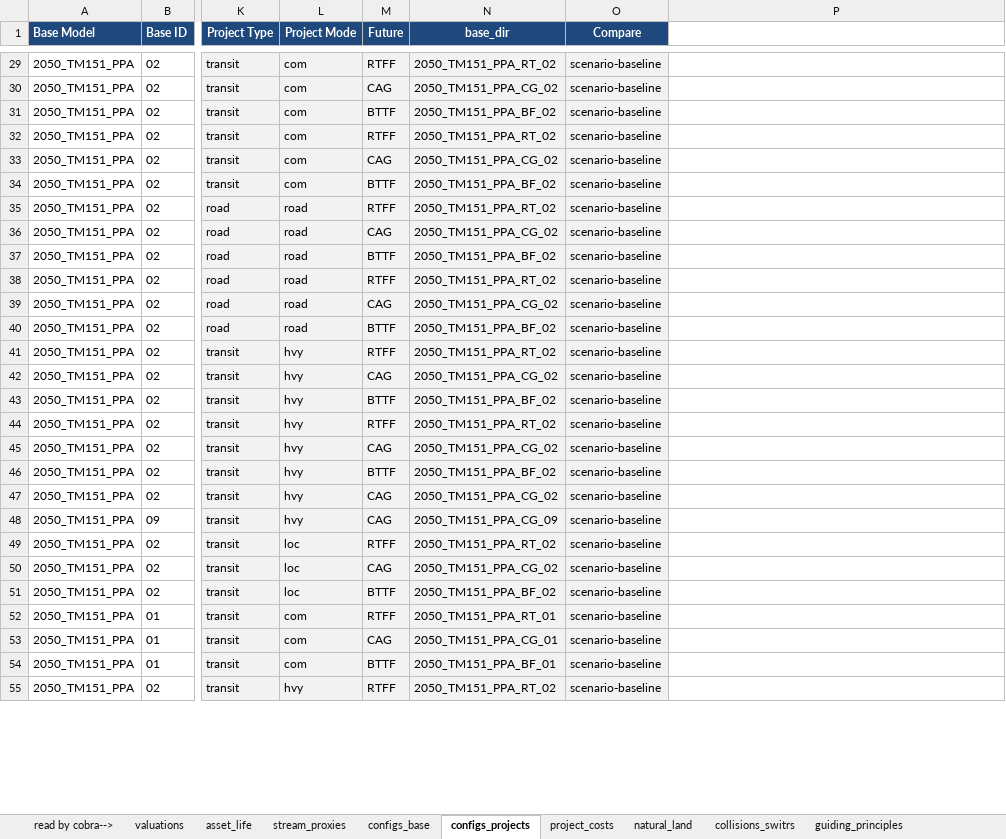
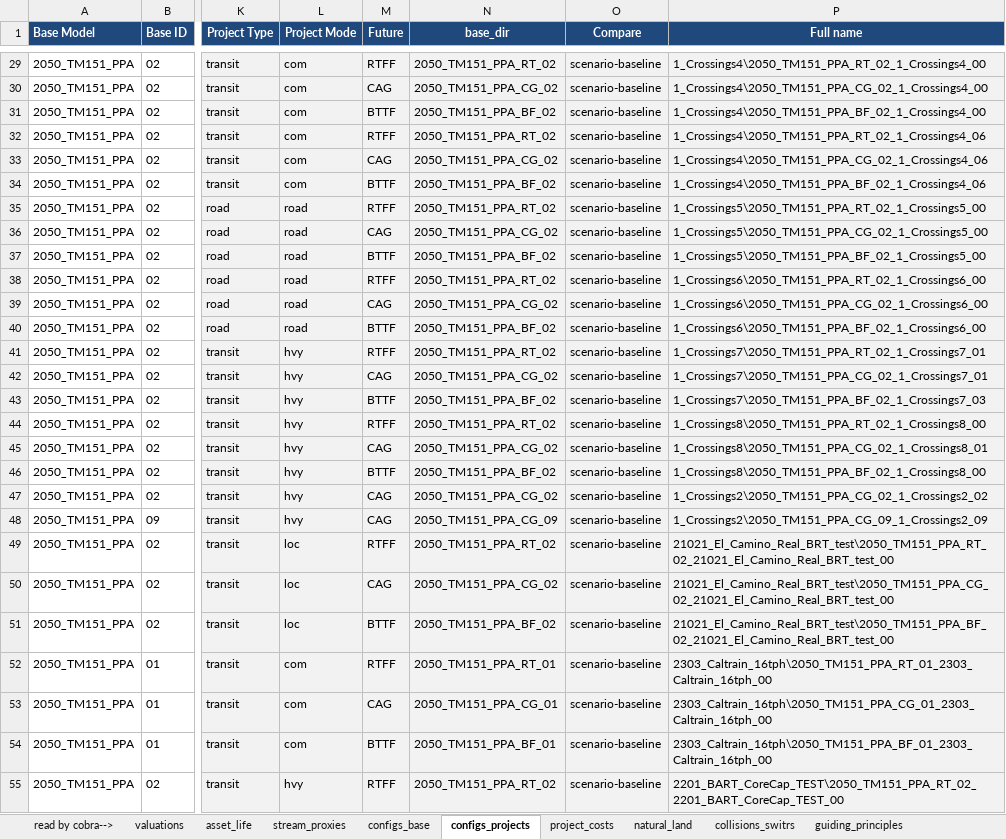
Before and after one commit to BayAreaMetro/travel-model-one, an Excel workbook: utilities/PBA40/metrics/PPAMasterInput.xlsx, sheet configs_projects, drawn as a sheet; only a part is shown, gaps mark what is left out; values as stored, in another font and other column widths than the file's, no borders; the diff covers the shown part only; the diff names each change by its address in the sheet, - before the commit and + after, or states it on an @@ line.

```diff
--- a/utilities/PBA40/metrics/PPAMasterInput.xlsx (sheet configs_projects)
+++ b/utilities/PBA40/metrics/PPAMasterInput.xlsx (sheet configs_projects)
-P1: (empty)
+P1: Full name
-P1 fill: none
+P1 fill: #1F497D
-P29:P55 fill: none
+P29:P55 fill: #F2F2F2
-P29 (Full name): (empty)
+P29 (Full name): 1_Crossings4\2050_TM151_PPA_RT_02_1_Crossings4_00
-P30 (Full name): (empty)
+P30 (Full name): 1_Crossings4\2050_TM151_PPA_CG_02_1_Crossings4_00
-P31 (Full name): (empty)
+P31 (Full name): 1_Crossings4\2050_TM151_PPA_BF_02_1_Crossings4_00
-P32 (Full name): (empty)
+P32 (Full name): 1_Crossings4\2050_TM151_PPA_RT_02_1_Crossings4_06
-P33 (Full name): (empty)
+P33 (Full name): 1_Crossings4\2050_TM151_PPA_CG_02_1_Crossings4_06
-P34 (Full name): (empty)
+P34 (Full name): 1_Crossings4\2050_TM151_PPA_BF_02_1_Crossings4_06
-P35 (Full name): (empty)
+P35 (Full name): 1_Crossings5\2050_TM151_PPA_RT_02_1_Crossings5_00
-P36 (Full name): (empty)
+P36 (Full name): 1_Crossings5\2050_TM151_PPA_CG_02_1_Crossings5_00
-P37 (Full name): (empty)
+P37 (Full name): 1_Crossings5\2050_TM151_PPA_BF_02_1_Crossings5_00
-P38 (Full name): (empty)
+P38 (Full name): 1_Crossings6\2050_TM151_PPA_RT_02_1_Crossings6_00
-P39 (Full name): (empty)
+P39 (Full name): 1_Crossings6\2050_TM151_PPA_CG_02_1_Crossings6_00
-P40 (Full name): (empty)
+P40 (Full name): 1_Crossings6\2050_TM151_PPA_BF_02_1_Crossings6_00
-P41 (Full name): (empty)
+P41 (Full name): 1_Crossings7\2050_TM151_PPA_RT_02_1_Crossings7_01
-P42 (Full name): (empty)
+P42 (Full name): 1_Crossings7\2050_TM151_PPA_CG_02_1_Crossings7_01
-P43 (Full name): (empty)
+P43 (Full name): 1_Crossings7\2050_TM151_PPA_BF_02_1_Crossings7_03
-P44 (Full name): (empty)
+P44 (Full name): 1_Crossings8\2050_TM151_PPA_RT_02_1_Crossings8_00
-P45 (Full name): (empty)
+P45 (Full name): 1_Crossings8\2050_TM151_PPA_CG_02_1_Crossings8_01
-P46 (Full name): (empty)
+P46 (Full name): 1_Crossings8\2050_TM151_PPA_BF_02_1_Crossings8_00
-P47 (Full name): (empty)
+P47 (Full name): 1_Crossings2\2050_TM151_PPA_CG_02_1_Crossings2_02
-P48 (Full name): (empty)
+P48 (Full name): 1_Crossings2\2050_TM151_PPA_CG_09_1_Crossings2_09
-P49 (Full name): (empty)
+P49 (Full name): 21021_El_Camino_Real_BRT_test\2050_TM151_PPA_RT_02_21021_El_Camino_Real_BRT_test_00
-P50 (Full name): (empty)
+P50 (Full name): 21021_El_Camino_Real_BRT_test\2050_TM151_PPA_CG_02_21021_El_Camino_Real_BRT_test_00
-P51 (Full name): (empty)
+P51 (Full name): 21021_El_Camino_Real_BRT_test\2050_TM151_PPA_BF_02_21021_El_Camino_Real_BRT_test_00
-P52 (Full name): (empty)
+P52 (Full name): 2303_Caltrain_16tph\2050_TM151_PPA_RT_01_2303_Caltrain_16tph_00
-P53 (Full name): (empty)
+P53 (Full name): 2303_Caltrain_16tph\2050_TM151_PPA_CG_01_2303_Caltrain_16tph_00
-P54 (Full name): (empty)
+P54 (Full name): 2303_Caltrain_16tph\2050_TM151_PPA_BF_01_2303_Caltrain_16tph_00
-P55 (Full name): (empty)
+P55 (Full name): 2201_BART_CoreCap_TEST\2050_TM151_PPA_RT_02_2201_BART_CoreCap_TEST_00
```
Also changed, not shown: 1 added row, 56 edited cells and cell formats elsewhere in this sheet.
